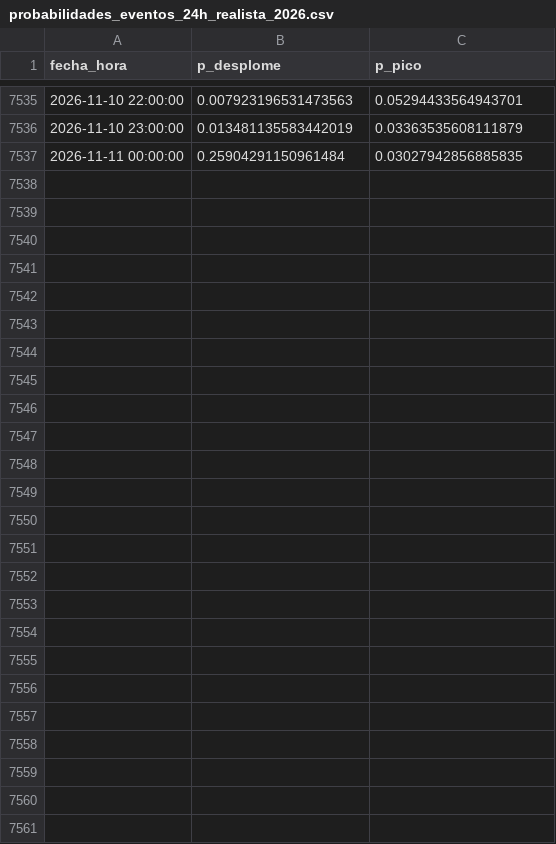
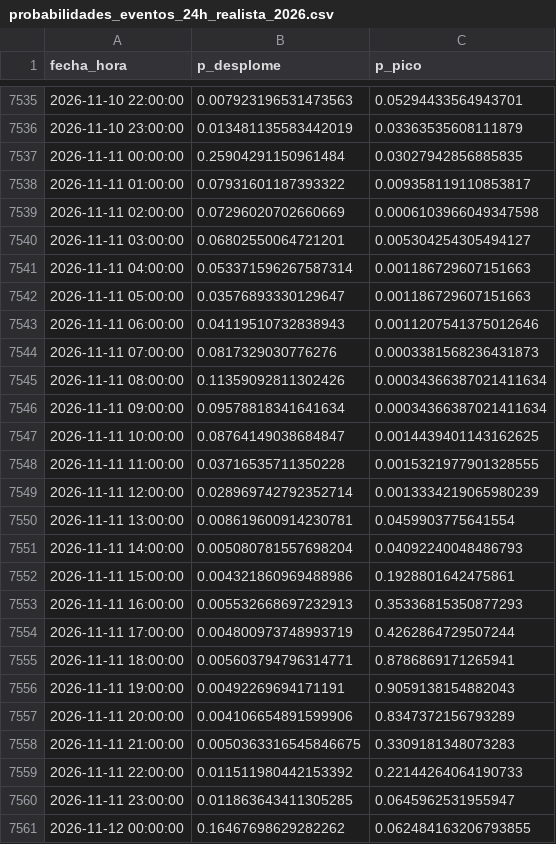
Before and after one commit to Ziskito/xm-spot-price-predictor, a CSV file: data/processed/resultados/probabilidades_eventos_24h_realista_2026.csv, drawn as a sheet; only a part is shown, gaps mark what is left out.

```diff
--- a/data/processed/resultados/probabilidades_eventos_24h_realista_2026.csv
+++ b/data/processed/resultados/probabilidades_eventos_24h_realista_2026.csv
@@ -7537 +7537,25 @@ fecha_hora,p_desplome,p_pico
 2026-11-11 00:00:00,0.25904291150961484,0.03027942856885835
+2026-11-11 01:00:00,0.07931601187393322,0.009358119110853817
+2026-11-11 02:00:00,0.07296020702660669,0.0006103966049347598
+2026-11-11 03:00:00,0.06802550064721201,0.005304254305494127
+2026-11-11 04:00:00,0.053371596267587314,0.001186729607151663
+2026-11-11 05:00:00,0.03576893330129647,0.001186729607151663
+2026-11-11 06:00:00,0.04119510732838943,0.0011207541375012646
+2026-11-11 07:00:00,0.0817329030776276,0.0003381568236431873
+2026-11-11 08:00:00,0.11359092811302426,0.00034366387021411634
+2026-11-11 09:00:00,0.09578818341641634,0.00034366387021411634
+2026-11-11 10:00:00,0.08764149038684847,0.0014439401143162625
+2026-11-11 11:00:00,0.03716535711350228,0.0015321977901328555
+2026-11-11 12:00:00,0.028969742792352714,0.0013334219065980239
+2026-11-11 13:00:00,0.008619600914230781,0.0459903775641554
+2026-11-11 14:00:00,0.005080781557698204,0.04092240048486793
+2026-11-11 15:00:00,0.004321860969488986,0.1928801642475861
+2026-11-11 16:00:00,0.005532668697232913,0.35336815350877293
+2026-11-11 17:00:00,0.004800973748993719,0.4262864729507244
+2026-11-11 18:00:00,0.005603794796314771,0.8786869171265941
+2026-11-11 19:00:00,0.00492269694171191,0.9059138154882043
+2026-11-11 20:00:00,0.004106654891599906,0.8347372156793289
+2026-11-11 21:00:00,0.0050363316545846675,0.3309181348073283
+2026-11-11 22:00:00,0.011511980442153392,0.22144264064190733
+2026-11-11 23:00:00,0.011863643411305285,0.0645962531955947
+2026-11-12 00:00:00,0.16467698629282262,0.062484163206793855
```
Also changed, not shown: data/processed/resultados/probabilidades_eventos_72h_realista_2026.csv, data/processed/resultados/pronostico_realista_bandas_24h_2026.csv, 9 other files.
